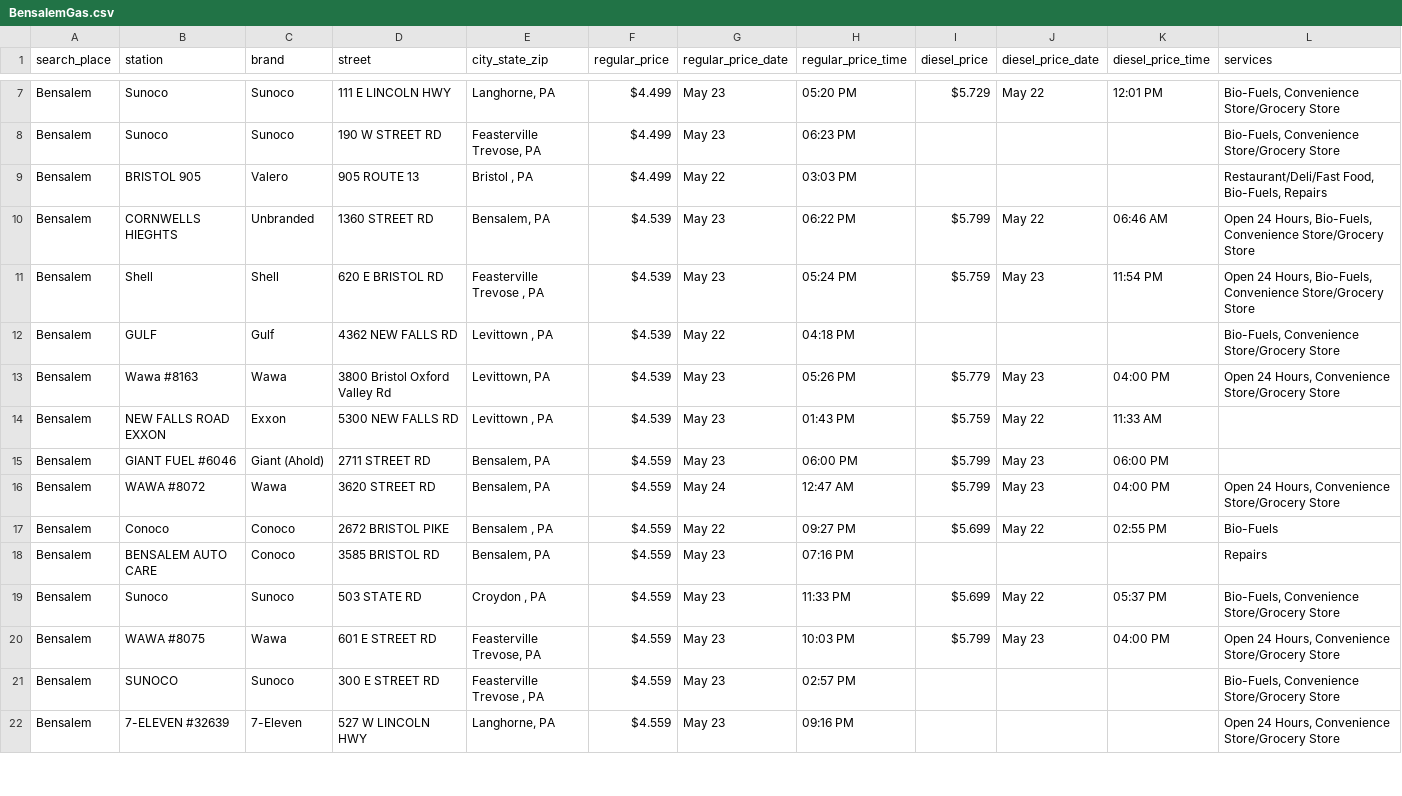
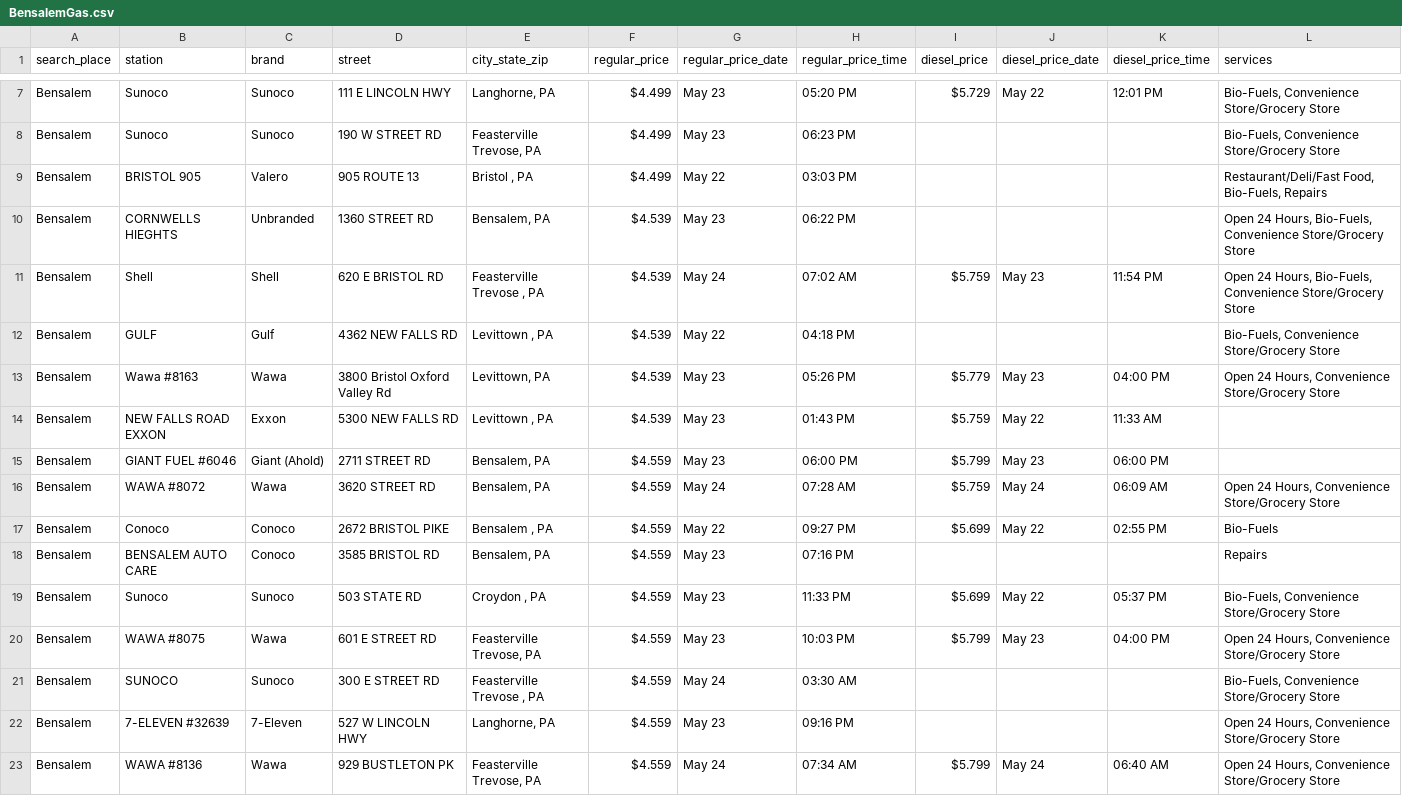
Before and after one commit to CUlleryUSATRepos/BucksGasRepo, a CSV file: BucksGasPrices/BensalemGas.csv, drawn as a sheet; only a part is shown, gaps mark what is left out; the diff covers the shown part only.

Commit message:
Auto update gas prices 2026-05-24 08:01:07

```diff
--- a/BucksGasPrices/BensalemGas.csv
+++ b/BucksGasPrices/BensalemGas.csv
@@ -9,4 +9,4 @@ Bensalem,Sunoco,Sunoco,190 W STREET RD,"Feasterville Trevose, PA",$4.499,May 23,
 Bensalem,BRISTOL 905,Valero,905 ROUTE 13,"Bristol , PA",$4.499,May 22,03:03 PM,,,,"Restaurant/Deli/Fast Food, Bio-Fuels, Repairs"
-Bensalem,CORNWELLS HIEGHTS,Unbranded,1360 STREET RD,"Bensalem, PA",$4.539,May 23,06:22 PM,$5.799,May 22,06:46 AM,"Open 24 Hours, Bio-Fuels, Convenience Store/Grocery Store"
-Bensalem,Shell,Shell,620 E BRISTOL RD,"Feasterville Trevose , PA",$4.539,May 23,05:24 PM,$5.759,May 23,11:54 PM,"Open 24 Hours, Bio-Fuels, Convenience Store/Grocery Store"
+Bensalem,CORNWELLS HIEGHTS,Unbranded,1360 STREET RD,"Bensalem, PA",$4.539,May 23,06:22 PM,,,,"Open 24 Hours, Bio-Fuels, Convenience Store/Grocery Store"
+Bensalem,Shell,Shell,620 E BRISTOL RD,"Feasterville Trevose , PA",$4.539,May 24,07:02 AM,$5.759,May 23,11:54 PM,"Open 24 Hours, Bio-Fuels, Convenience Store/Grocery Store"
 Bensalem,GULF,Gulf,4362 NEW FALLS RD,"Levittown , PA",$4.539,May 22,04:18 PM,,,,"Bio-Fuels, Convenience Store/Grocery Store"
@@ -15,3 +15,3 @@ Bensalem,NEW FALLS ROAD EXXON,Exxon,5300 NEW FALLS RD,"Levittown , PA",$4.539,Ma
 Bensalem,GIANT FUEL #6046,Giant (Ahold),2711 STREET RD,"Bensalem, PA",$4.559,May 23,06:00 PM,$5.799,May 23,06:00 PM,
-Bensalem,WAWA #8072,Wawa,3620 STREET RD,"Bensalem, PA",$4.559,May 24,12:47 AM,$5.799,May 23,04:00 PM,"Open 24 Hours, Convenience Store/Grocery Store"
+Bensalem,WAWA #8072,Wawa,3620 STREET RD,"Bensalem, PA",$4.559,May 24,07:28 AM,$5.759,May 24,06:09 AM,"Open 24 Hours, Convenience Store/Grocery Store"
 Bensalem,Conoco,Conoco,2672 BRISTOL PIKE,"Bensalem , PA",$4.559,May 22,09:27 PM,$5.699,May 22,02:55 PM,Bio-Fuels
@@ -20,3 +20,4 @@ Bensalem,Sunoco,Sunoco,503 STATE RD,"Croydon , PA",$4.559,May 23,11:33 PM,$5.699
 Bensalem,WAWA #8075,Wawa,601 E STREET RD,"Feasterville Trevose, PA",$4.559,May 23,10:03 PM,$5.799,May 23,04:00 PM,"Open 24 Hours, Convenience Store/Grocery Store"
-Bensalem,SUNOCO,Sunoco,300 E STREET RD,"Feasterville Trevose , PA",$4.559,May 23,02:57 PM,,,,"Bio-Fuels, Convenience Store/Grocery Store"
+Bensalem,SUNOCO,Sunoco,300 E STREET RD,"Feasterville Trevose , PA",$4.559,May 24,03:30 AM,,,,"Bio-Fuels, Convenience Store/Grocery Store"
 Bensalem,7-ELEVEN #32639,7-Eleven,527 W LINCOLN HWY,"Langhorne, PA",$4.559,May 23,09:16 PM,,,,"Open 24 Hours, Convenience Store/Grocery Store"
+Bensalem,WAWA #8136,Wawa,929 BUSTLETON PK,"Feasterville Trevose, PA",$4.559,May 24,07:34 AM,$5.799,May 24,06:40 AM,"Open 24 Hours, Convenience Store/Grocery Store"
```
Also changed, not shown: 1 removed row and 21 edited cells elsewhere in this file, BucksAreaAverages/BensalemAverages.csv, BucksGasPrices/BristolGas.csv, 56 other files.
